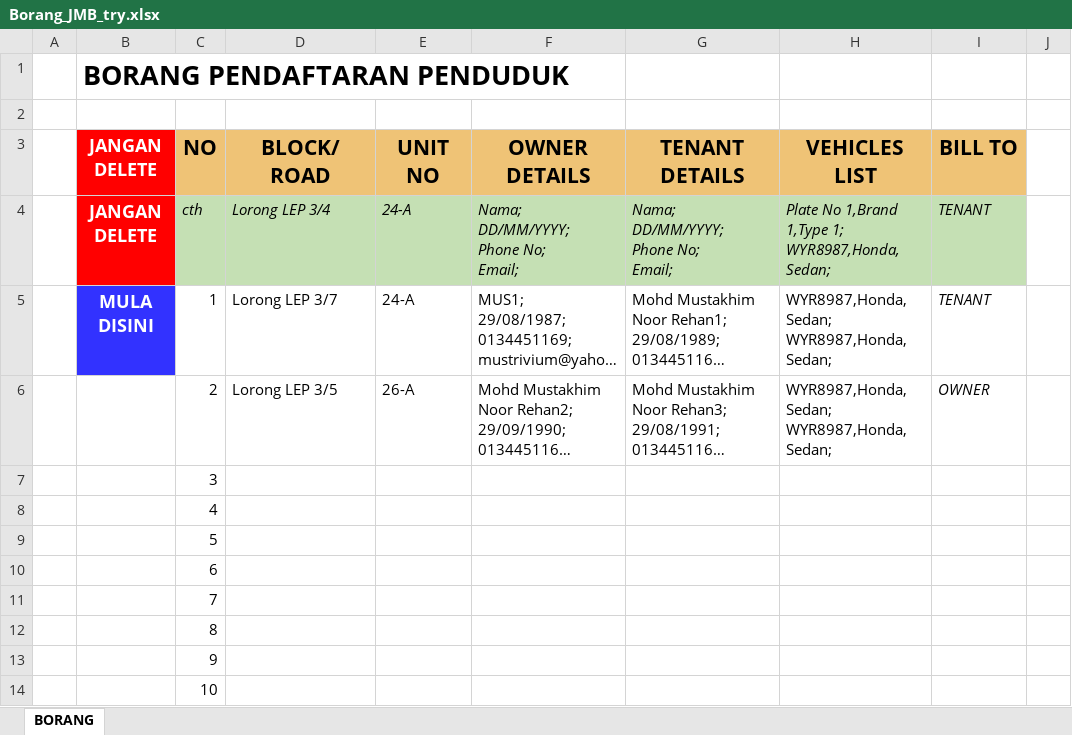
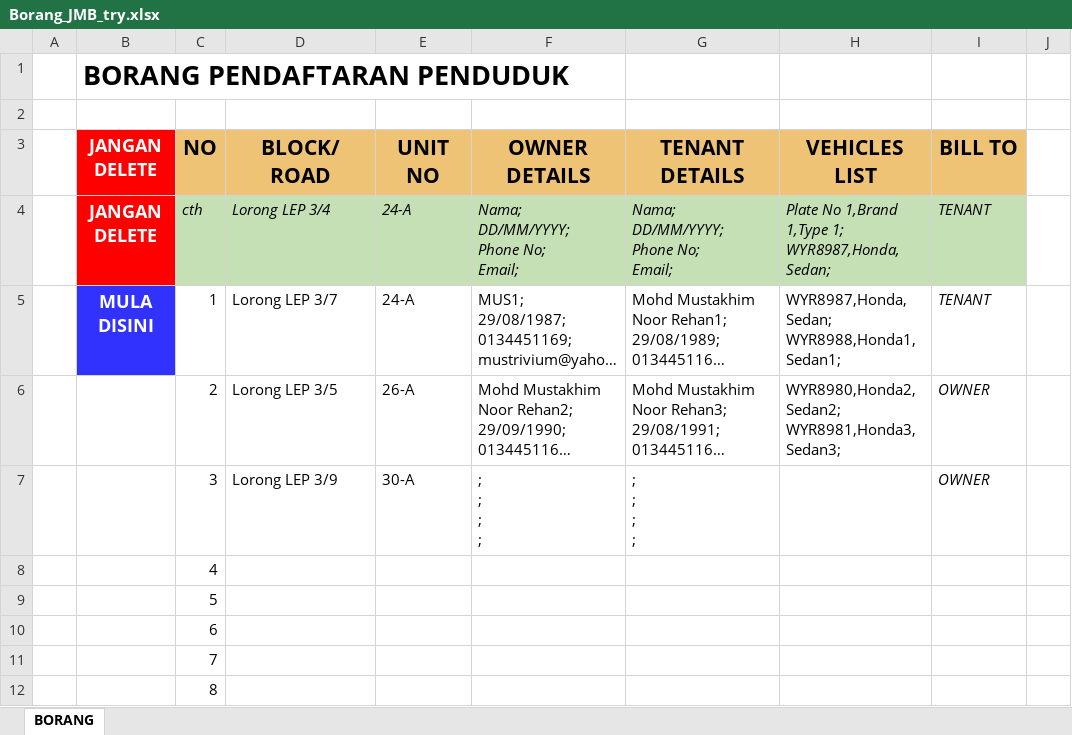
Before and after one commit to mmnr00/kota-fin, an Excel workbook: Borang_JMB_try.xlsx, sheet BORANG, drawn as a sheet; only a part is shown; the shorter side is filled out with more unchanged rows; long unchanged cells end in …; values as stored, in another font and other column widths than the file's, no borders; ↵ is a line break in a cell; the diff names each change by its address in the sheet, - before the commit and + after, or states it on an @@ line.

```diff
--- a/Borang_JMB_try.xlsx (sheet BORANG)
+++ b/Borang_JMB_try.xlsx (sheet BORANG)
-H5 (VEHICLES LIST): WYR8987,Honda,Sedan; ↵ WYR8987,Honda,Sedan;
+H5 (VEHICLES LIST): WYR8987,Honda,Sedan; ↵ WYR8988,Honda1,Sedan1;
-H6 (VEHICLES LIST): WYR8987,Honda,Sedan; ↵ WYR8987,Honda,Sedan;
+H6 (VEHICLES LIST): WYR8980,Honda2,Sedan2; ↵ WYR8981,Honda3,Sedan3;
-D7 (BLOCK/ROAD): (empty)
+D7 (BLOCK/ROAD): Lorong LEP 3/9
-E7 (UNIT NO): (empty)
+E7 (UNIT NO): 30-A
-F7 (OWNER DETAILS): (empty)
+F7 (OWNER DETAILS): ; ↵ ; ↵ ; ↵ ;
-G7 (TENANT DETAILS): (empty)
+G7 (TENANT DETAILS): ; ↵ ; ↵ ; ↵ ;
-I7 (BILL TO): (empty)
+I7 (BILL TO): OWNER
```
Also changed, not shown: 8 other files.
